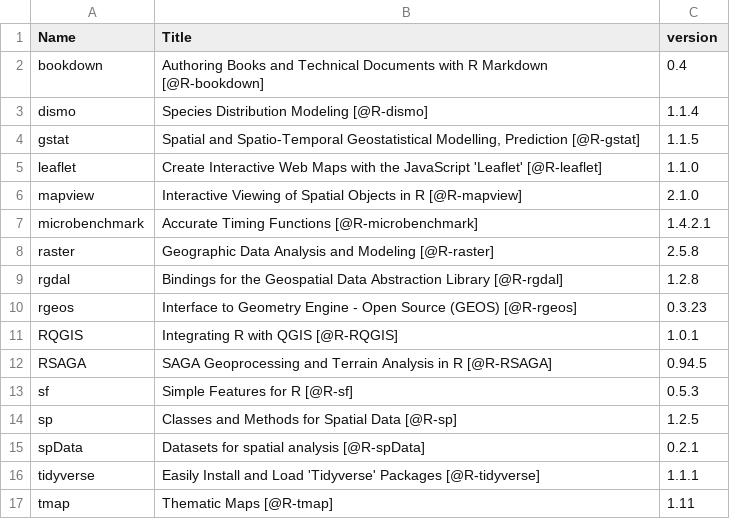
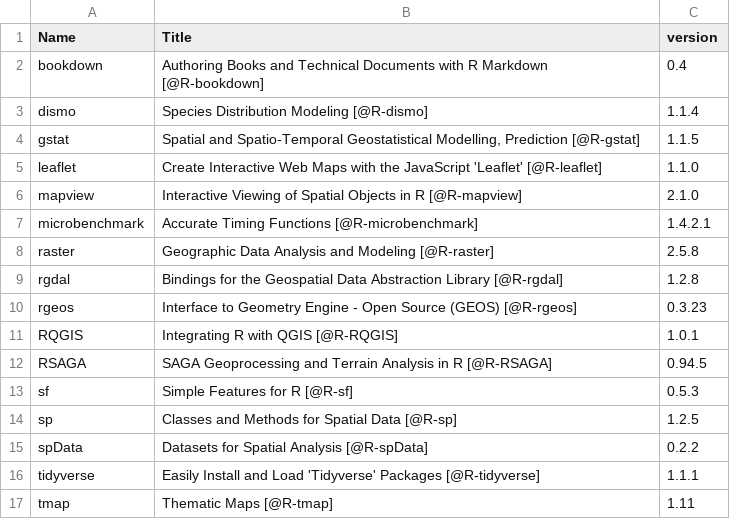
Before and after one commit to geocompx/geocompr, a CSV file: extdata/package_list.csv, drawn as a sheet.

```diff
--- a/extdata/package_list.csv
+++ b/extdata/package_list.csv
@@ -14,3 +14,3 @@
 "sp","Classes and Methods for Spatial Data [@R-sp]","1.2.5"
-"spData","Datasets for spatial analysis [@R-spData]","0.2.1"
+"spData","Datasets for Spatial Analysis [@R-spData]","0.2.2"
 "tidyverse","Easily Install and Load 'Tidyverse' Packages [@R-tidyverse]","1.1.1"
```
Also changed, not shown: extdata/top_dls.csv, 6 other files.
